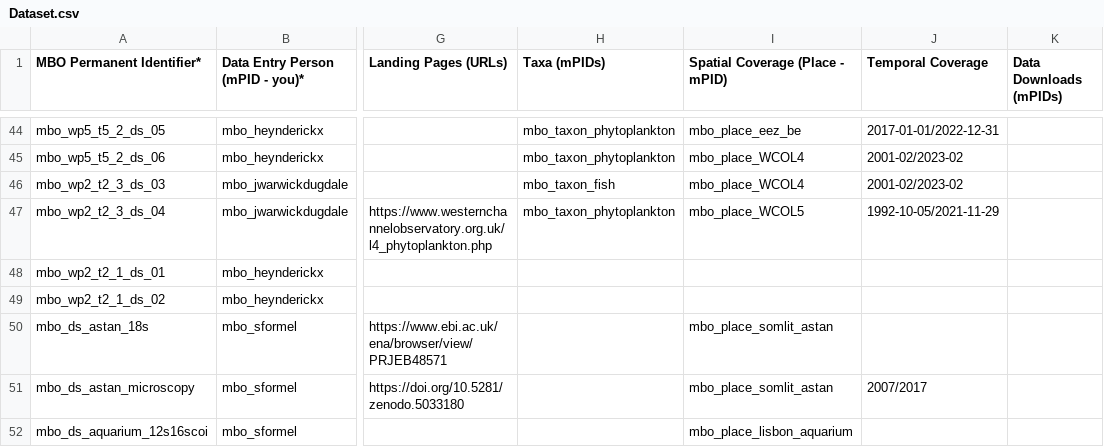
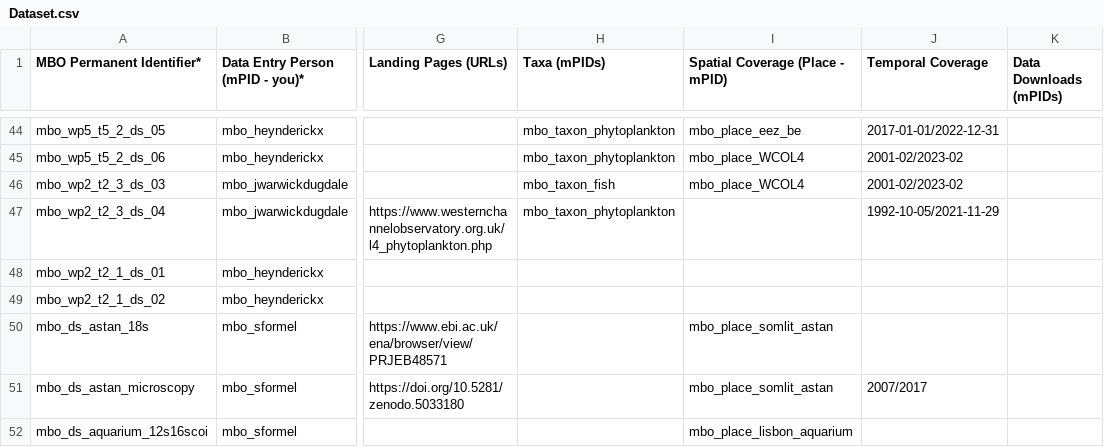
Before and after one commit to marco-bolo/csv-to-json-ld, a CSV file: data/Dataset.csv, drawn as a sheet; only a part is shown, gaps mark what is left out; the diff names each change by its address in the sheet, - before the commit and + after, or states it on an @@ line.

```diff
--- a/data/Dataset.csv
+++ b/data/Dataset.csv
-I47 (Spatial Coverage (Place - mPID)): mbo_place_WCOL5
+I47 (Spatial Coverage (Place - mPID)): (empty)
```
